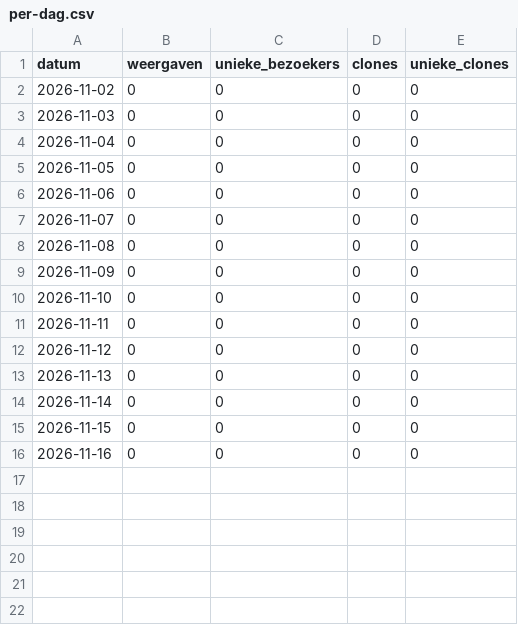
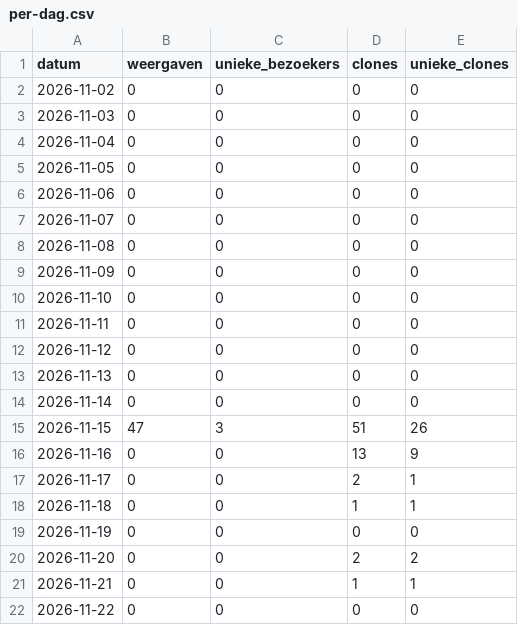
Before and after one commit to Inspectiebedrijven/scope-info, a CSV file: per-dag.csv, drawn as a sheet.

```diff
--- a/per-dag.csv
+++ b/per-dag.csv
@@ -14,3 +14,9 @@ datum,weergaven,unieke_bezoekers,clones,unieke_clones
 2026-11-14,0,0,0,0
-2026-11-15,0,0,0,0
-2026-11-16,0,0,0,0
+2026-11-15,47,3,51,26
+2026-11-16,0,0,13,9
+2026-11-17,0,0,2,1
+2026-11-18,0,0,1,1
+2026-11-19,0,0,0,0
+2026-11-20,0,0,2,2
+2026-11-21,0,0,1,1
+2026-11-22,0,0,0,0
```
Also changed, not shown: 2 other files.
